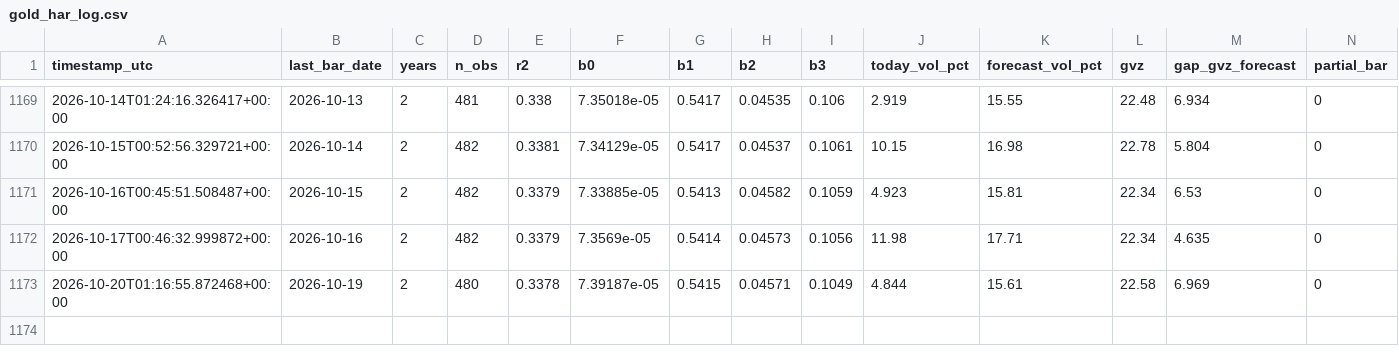
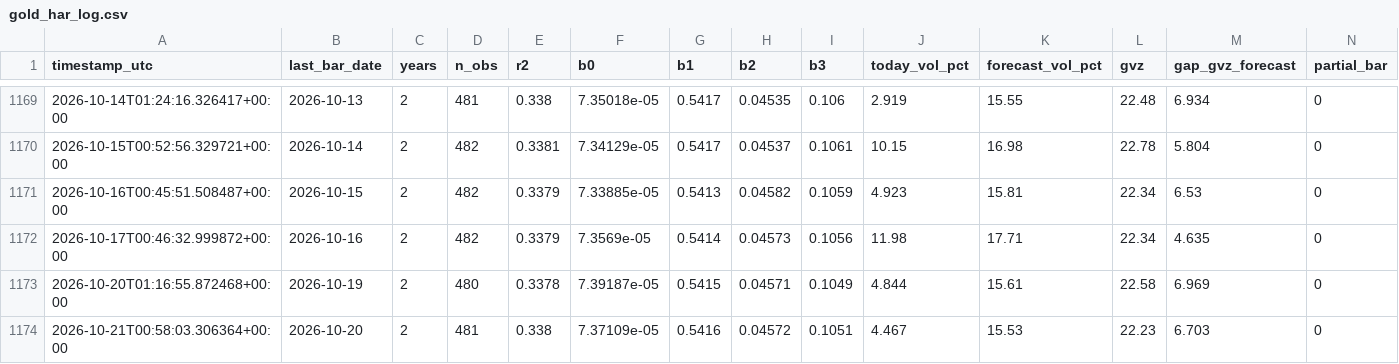
Before and after one commit to wayurin88/gold-vrp-monitor-, a CSV file: gold_har_log.csv, drawn as a sheet; only a part is shown, gaps mark what is left out; rows hold the shown columns only; the diff names each change by its address in the sheet, - before the commit and + after, or states it on an @@ line.

```diff
--- a/gold_har_log.csv
+++ b/gold_har_log.csv
+row 1174: 2026-10-21T00:58:03.306364+00:00 | 2026-10-20 | 2 | 481 | 0.338 | 7.37109e-05 | 0.5416 | 0.04572 | 0.1051 | 4.467 | 15.53 | 22.23 | 6.703 | 0
```
Also changed, not shown: h5/h5_log.csv, 2 other files.
